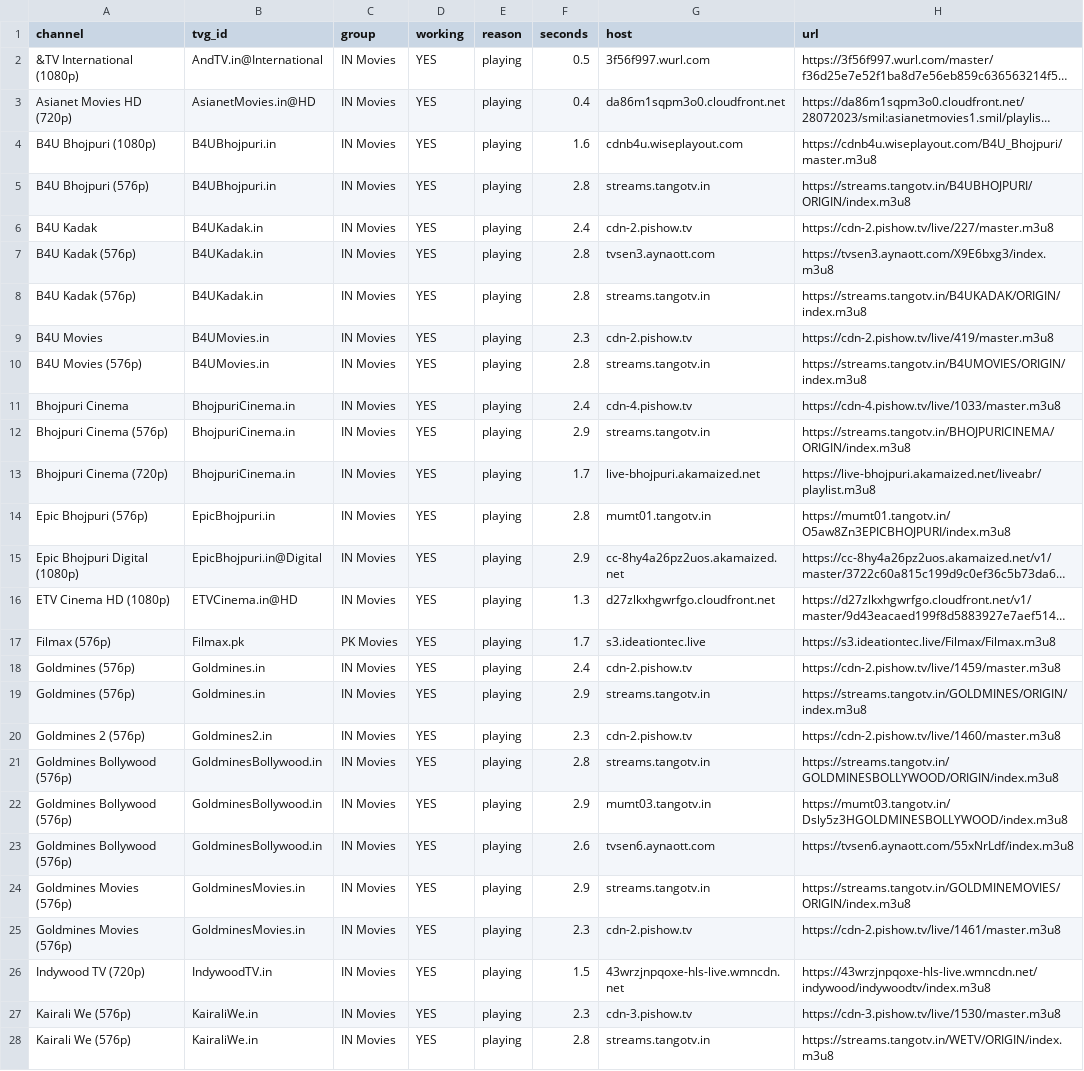
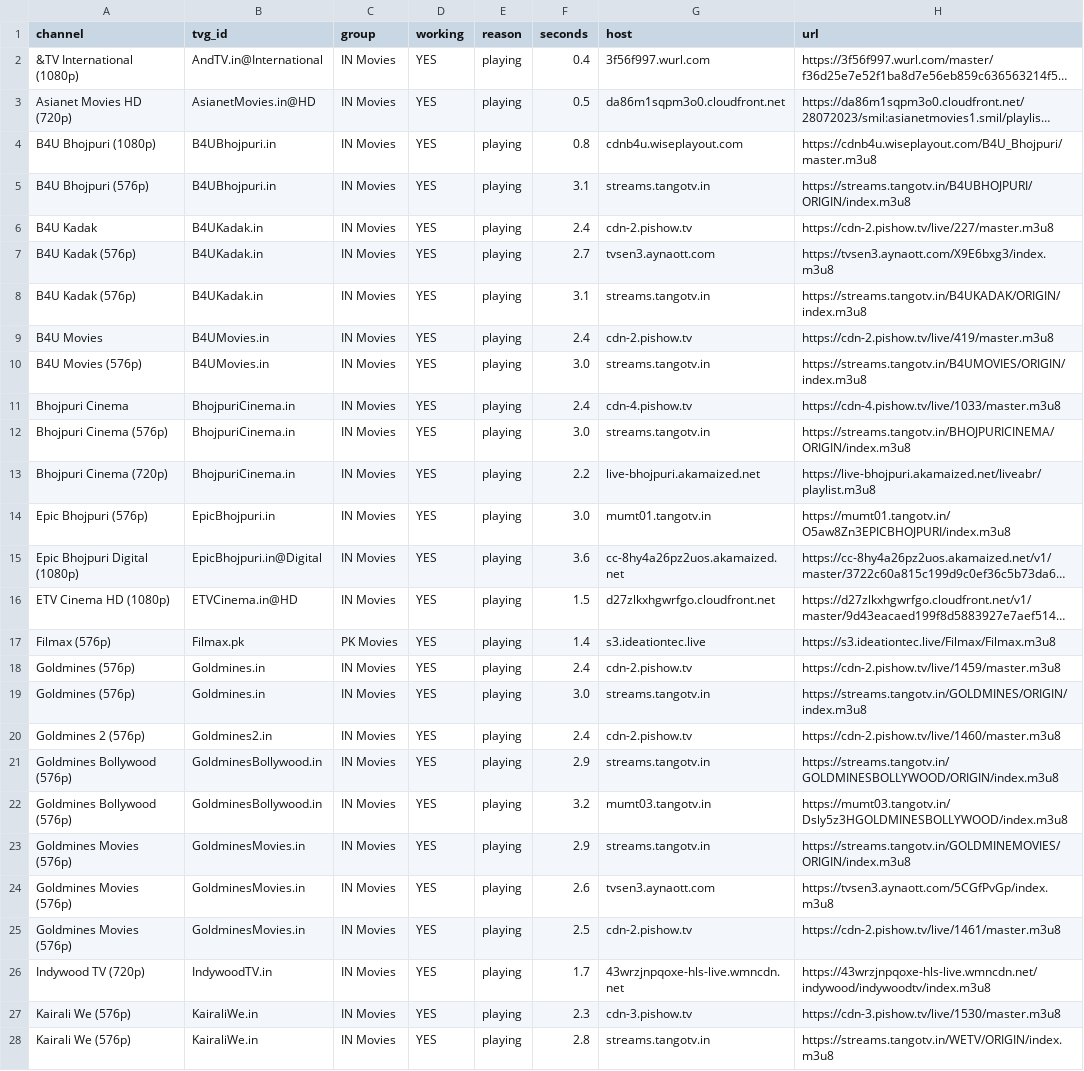
Before and after one commit to Inam321/tv, a CSV file: reports/movies-report.csv, drawn as a sheet; only a part is shown; long unchanged cells end in …; removed rows and columns are numbered as before the commit, all else as after; the diff covers the shown part only; the diff names each change by its address in the sheet, - before the commit and + after, or states it on an @@ line.

```diff
--- a/reports/movies-report.csv
+++ b/reports/movies-report.csv
-F2 (seconds): 0.5
+F2 (seconds): 0.4
-F3 (seconds): 0.4
+F3 (seconds): 0.5
-F4 (seconds): 1.6
+F4 (seconds): 0.8
-F5 (seconds): 2.8
+F5 (seconds): 3.1
-F7 (seconds): 2.8
+F7 (seconds): 2.7
-F8 (seconds): 2.8
+F8 (seconds): 3.1
-F9 (seconds): 2.3
+F9 (seconds): 2.4
-F10 (seconds): 2.8
+F10 (seconds): 3.0
-F12 (seconds): 2.9
+F12 (seconds): 3.0
-F13 (seconds): 1.7
+F13 (seconds): 2.2
-F14 (seconds): 2.8
+F14 (seconds): 3.0
-F15 (seconds): 2.9
+F15 (seconds): 3.6
-F16 (seconds): 1.3
+F16 (seconds): 1.5
-F17 (seconds): 1.7
+F17 (seconds): 1.4
-F19 (seconds): 2.9
+F19 (seconds): 3.0
-F20 (seconds): 2.3
+F20 (seconds): 2.4
-F21 (seconds): 2.8
+F21 (seconds): 2.9
-F22 (seconds): 2.9
+F22 (seconds): 3.2
-row 23: Goldmines Bollywood (576p) | GoldminesBollywood.in | IN Movies | YES | playing | 2.6 | tvsen6.aynaott.com | https://tvsen6.aynaott.com/55xNrLdf/index.m3u8
+row 24: Goldmines Movies (576p) | GoldminesMovies.in | IN Movies | YES | playing | 2.6 | tvsen3.aynaott.com | https://tvsen3.aynaott.com/5CGfPvGp/index.m3u8
-F25 (seconds): 2.3
+F25 (seconds): 2.5
-F26 (seconds): 1.5
+F26 (seconds): 1.7
```
Also changed, not shown: 2 added rows, 2 removed rows and 41 edited cells elsewhere in this file, reports/entertainment-report.csv, reports/kids-report.csv, 16 other files.
